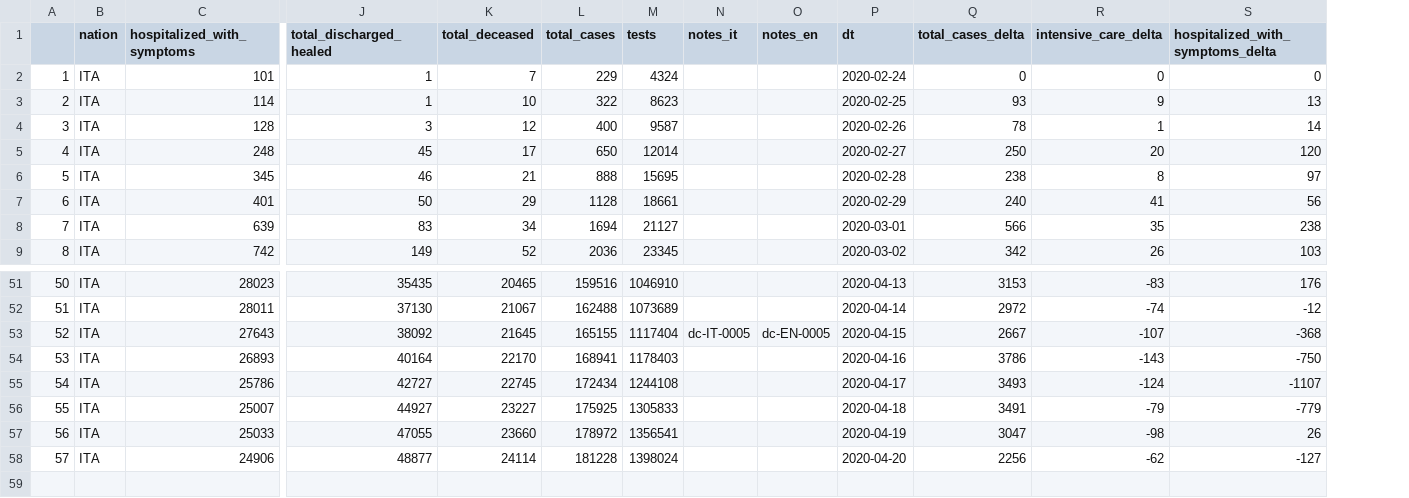
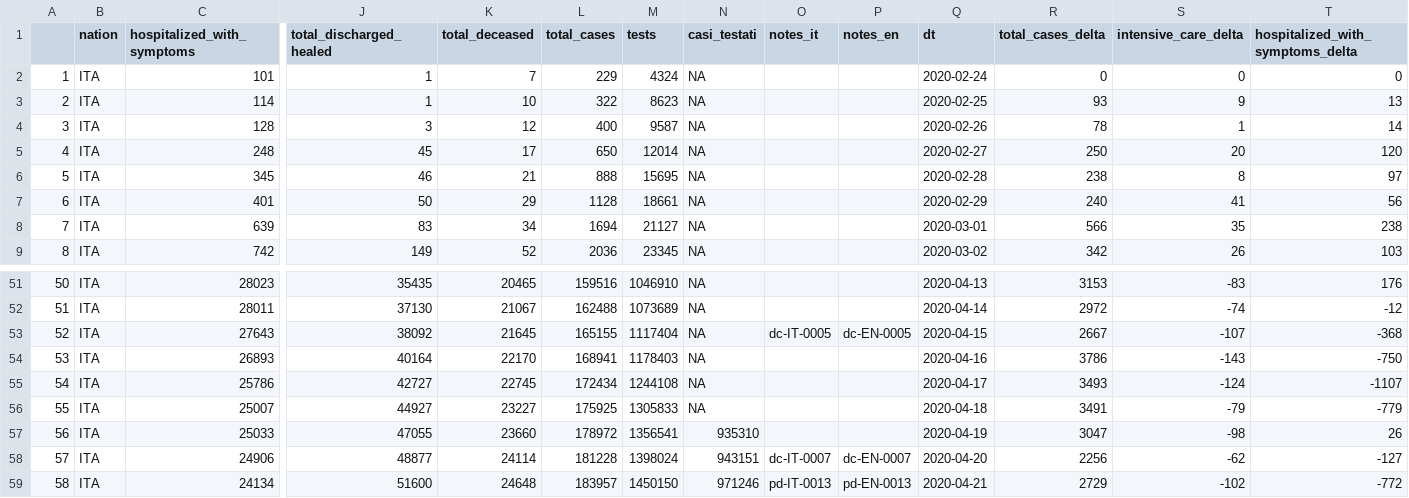
Before and after one commit to meredoschi/Italia-COVID-19, a CSV file: csv_exports/nat_calc.csv, drawn as a sheet; only a part is shown, gaps mark what is left out; addresses are those after the commit; rows hold the shown columns only; the diff names each change by its address in the sheet, - before the commit and + after, or states it on an @@ line.

Commit message:
Added two national charts (positives remaining delta, backlog), ran notebooks with updated data for today (21/4/20).
     Positives remaining delta (after fatalities and discharged or healed)
    'Backlog' - inactive (fatalities, discharged or healed) vs. cases still active

	modified:   Protezione-Civile-Dataset/COVID-19
	modified:   csv_exports/nat_calc.csv
	modified:   csv_exports/nat_expanded.csv
	modified:   csv_exports/provinces_calculations.csv
	modified:   csv_exports/provinces_declining_trend.csv
	modified:   csv_exports/provinces_increasing_trend.csv
	modified:   csv_exports/provinces_latest.csv
	modified:   csv_exports/provinces_per_capita.csv
	modified:   csv_exports/provinces_per_capita_latest.csv
	modified:   notebooks/national.Rmd
	modified:   notebooks/national.html
	modified:   notebooks/provinces.Rmd
	modified:   notebooks/provinces.html

```diff
--- a/csv_exports/nat_calc.csv
+++ b/csv_exports/nat_calc.csv
+column N (casi_testati), rows 2-9: all NA; rows 51-58: NA | NA | NA | NA | NA | NA | 935310 | 943151
-O58 (notes_it): (empty)
+O58 (notes_it): dc-IT-0007
-P58 (notes_en): (empty)
+P58 (notes_en): dc-EN-0007
+row 59: 58 | ITA | 24134 | 51600 | 24648 | 183957 | 1450150 | 971246 | pd-IT-0013 | pd-EN-0013 | 2020-04-21 | 2729 | -102 | -772
```
Also changed, not shown: csv_exports/provinces_declining_trend.csv, csv_exports/provinces_increasing_trend.csv, 9 other files.
